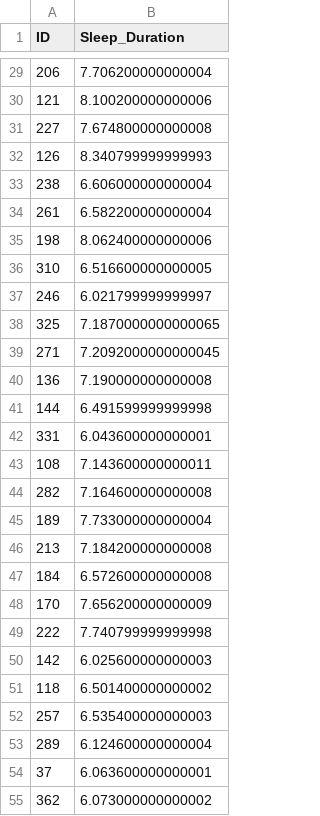
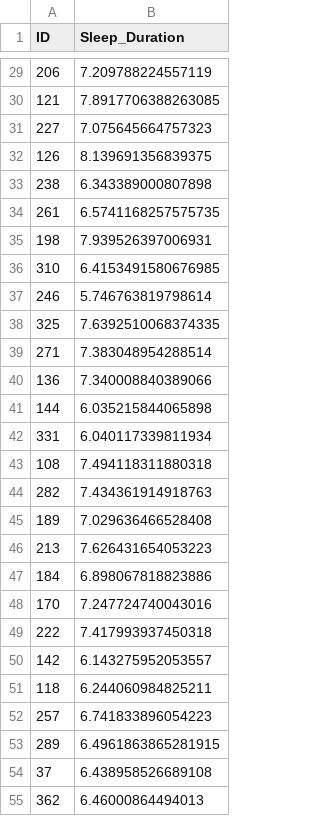
Before and after one commit to Ha5248qi/BERN02_excercise, a CSV file: Notebooks/Kaggle comp/bern-02-2026/submission_RF.csv, drawn as a sheet; only a part is shown, gaps mark what is left out; the diff covers the shown part only.

```diff
--- a/Notebooks/Kaggle comp/bern-02-2026/submission_RF.csv
+++ b/Notebooks/Kaggle comp/bern-02-2026/submission_RF.csv
@@ -29,27 +29,27 @@ ID,Sleep_Duration
-206,7.706200000000004
-121,8.100200000000006
-227,7.674800000000008
-126,8.340799999999993
-238,6.606000000000004
-261,6.582200000000004
-198,8.062400000000006
-310,6.516600000000005
-246,6.021799999999997
-325,7.1870000000000065
-271,7.2092000000000045
-136,7.190000000000008
-144,6.491599999999998
-331,6.043600000000001
-108,7.143600000000011
-282,7.164600000000008
-189,7.733000000000004
-213,7.184200000000008
-184,6.572600000000008
-170,7.656200000000009
-222,7.740799999999998
-142,6.025600000000003
-118,6.501400000000002
-257,6.535400000000003
-289,6.124600000000004
-37,6.063600000000001
-362,6.073000000000002
+206,7.209788224557119
+121,7.8917706388263085
+227,7.075645664757323
+126,8.139691356839375
+238,6.343389000807898
+261,6.5741168257575735
+198,7.939526397006931
+310,6.4153491580676985
+246,5.746763819798614
+325,7.6392510068374335
+271,7.383048954288514
+136,7.340008840389066
+144,6.035215844065898
+331,6.040117339811934
+108,7.494118311880318
+282,7.434361914918763
+189,7.029636466528408
+213,7.626431654053223
+184,6.898067818823886
+170,7.247724740043016
+222,7.417993937450318
+142,6.143275952053557
+118,6.244060984825211
+257,6.741833896054223
+289,6.4961863865281915
+37,6.438958526689108
+362,6.46000864494013
```
Also changed, not shown: 167 edited cells elsewhere in this file, 2 other files.
